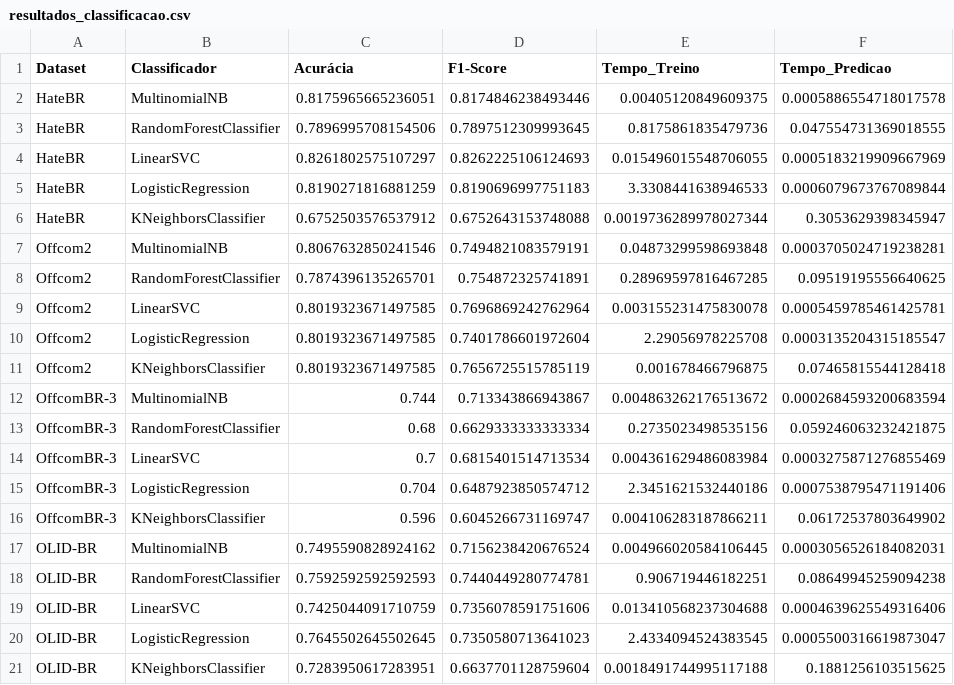
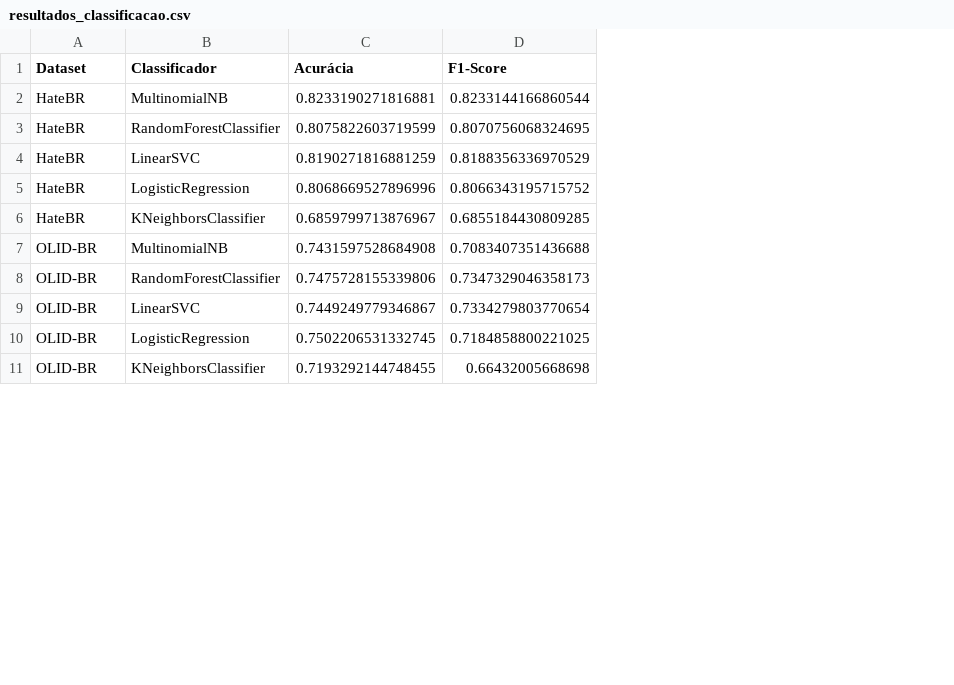
Before and after one commit to Matias-Andrade-Matheus/TCC-Disurso-de-Odio, a CSV file: códigos/resultados_classificacao.csv, drawn as a sheet; only a part is shown; removed rows and columns are numbered as before the commit, all else as after; the diff covers the shown part only; the diff names each change by its address in the sheet, - before the commit and + after, or states it on an @@ line.

Commit message:
Att da geração de resultados

```diff
--- a/códigos/resultados_classificacao.csv
+++ b/códigos/resultados_classificacao.csv
-column E (Tempo_Treino), rows 2-6: 0.00405120849609375 | 0.8175861835479736 | 0.015496015548706055 | 3.3308441638946533 | 0.0019736289978027344; rows 17-21: 0.004966020584106445 | 0.906719446182251 | 0.013410568237304688 | 2.4334094524383545 | 0.0018491744995117188
-column F (Tempo_Predicao), rows 2-6: 0.0005886554718017578 | 0.047554731369018555 | 0.0005183219909667969 | 0.0006079673767089844 | 0.3053629398345947; rows 17-21: 0.0003056526184082031 | 0.08649945259094238 | 0.0004639625549316406 | 0.0005500316619873047 | 0.1881256103515625
-C2 (Acurácia): 0.8175965665236051
+C2 (Acurácia): 0.8233190271816881
-D2 (F1-Score): 0.8174846238493446
+D2 (F1-Score): 0.8233144166860544
-C3 (Acurácia): 0.7896995708154506
+C3 (Acurácia): 0.8075822603719599
-D3 (F1-Score): 0.7897512309993645
+D3 (F1-Score): 0.8070756068324695
-C4 (Acurácia): 0.8261802575107297
+C4 (Acurácia): 0.8190271816881259
-D4 (F1-Score): 0.8262225106124693
+D4 (F1-Score): 0.8188356336970529
-C5 (Acurácia): 0.8190271816881259
+C5 (Acurácia): 0.8068669527896996
-D5 (F1-Score): 0.8190696997751183
+D5 (F1-Score): 0.8066343195715752
-C6 (Acurácia): 0.6752503576537912
+C6 (Acurácia): 0.6859799713876967
-D6 (F1-Score): 0.6752643153748088
+D6 (F1-Score): 0.6855184430809285
-row 7: Offcom2 | MultinomialNB | 0.8067632850241546 | 0.7494821083579191 | 0.04873299598693848 | 0.0003705024719238281
-row 8: Offcom2 | RandomForestClassifier | 0.7874396135265701 | 0.754872325741891 | 0.28969597816467285 | 0.09519195556640625
-row 9: Offcom2 | LinearSVC | 0.8019323671497585 | 0.7696869242762964 | 0.003155231475830078 | 0.0005459785461425781
-row 10: Offcom2 | LogisticRegression | 0.8019323671497585 | 0.7401786601972604 | 2.29056978225708 | 0.0003135204315185547
-row 11: Offcom2 | KNeighborsClassifier | 0.8019323671497585 | 0.7656725515785119 | 0.001678466796875 | 0.07465815544128418
-row 12: OffcomBR-3 | MultinomialNB | 0.744 | 0.713343866943867 | 0.004863262176513672 | 0.0002684593200683594
-row 13: OffcomBR-3 | RandomForestClassifier | 0.68 | 0.6629333333333334 | 0.2735023498535156 | 0.059246063232421875
-row 14: OffcomBR-3 | LinearSVC | 0.7 | 0.6815401514713534 | 0.004361629486083984 | 0.0003275871276855469
-row 15: OffcomBR-3 | LogisticRegression | 0.704 | 0.6487923850574712 | 2.3451621532440186 | 0.0007538795471191406
-row 16: OffcomBR-3 | KNeighborsClassifier | 0.596 | 0.6045266731169747 | 0.004106283187866211 | 0.06172537803649902
-C7 (Acurácia): 0.7495590828924162
+C7 (Acurácia): 0.7431597528684908
-D7 (F1-Score): 0.7156238420676524
+D7 (F1-Score): 0.7083407351436688
-C8 (Acurácia): 0.7592592592592593
+C8 (Acurácia): 0.7475728155339806
-D8 (F1-Score): 0.7440449280774781
+D8 (F1-Score): 0.7347329046358173
-C9 (Acurácia): 0.7425044091710759
+C9 (Acurácia): 0.7449249779346867
-D9 (F1-Score): 0.7356078591751606
+D9 (F1-Score): 0.7334279803770654
-C10 (Acurácia): 0.7645502645502645
+C10 (Acurácia): 0.7502206531332745
-D10 (F1-Score): 0.7350580713641023
+D10 (F1-Score): 0.7184858800221025
-C11 (Acurácia): 0.7283950617283951
+C11 (Acurácia): 0.7193292144748455
-D11 (F1-Score): 0.6637701128759604
+D11 (F1-Score): 0.66432005668698
```
Also changed, not shown: 10 edited cells elsewhere in this file, 1 other file.
